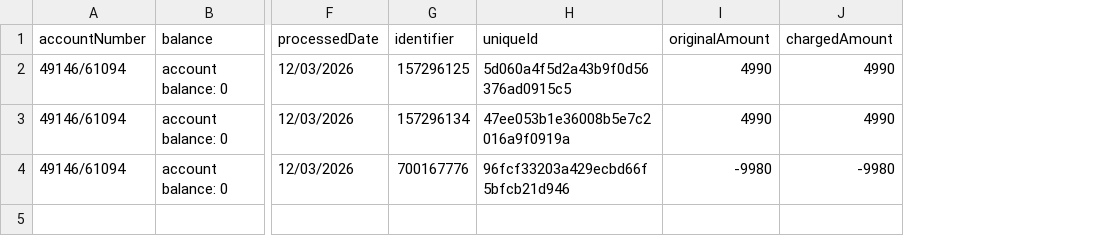
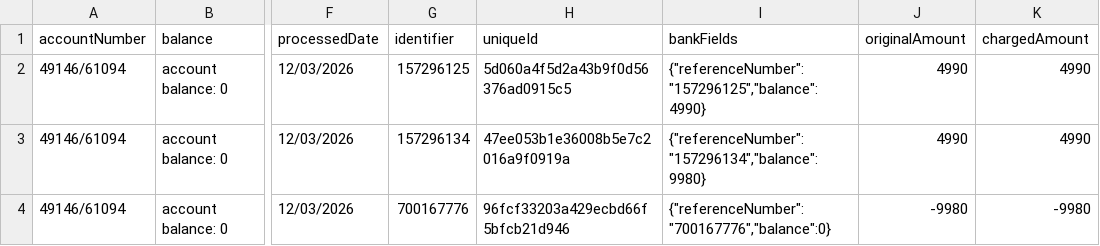
Before and after one commit to geriamir/israeli-bank-scrapers, a CSV file: leumi.csv, drawn as a sheet; only a part is shown, gaps mark what is left out; the diff names each change by its address in the sheet, - before the commit and + after, or states it on an @@ line.

```diff
--- a/leumi.csv
+++ b/leumi.csv
+column I (bankFields), rows 2-4: {"referenceNumber":"157296125","balance":4990} | {"referenceNumber":"157296134","balance":9980} | {"referenceNumber":"700167776","balance":0}
```
Also changed, not shown: 2 other files.
